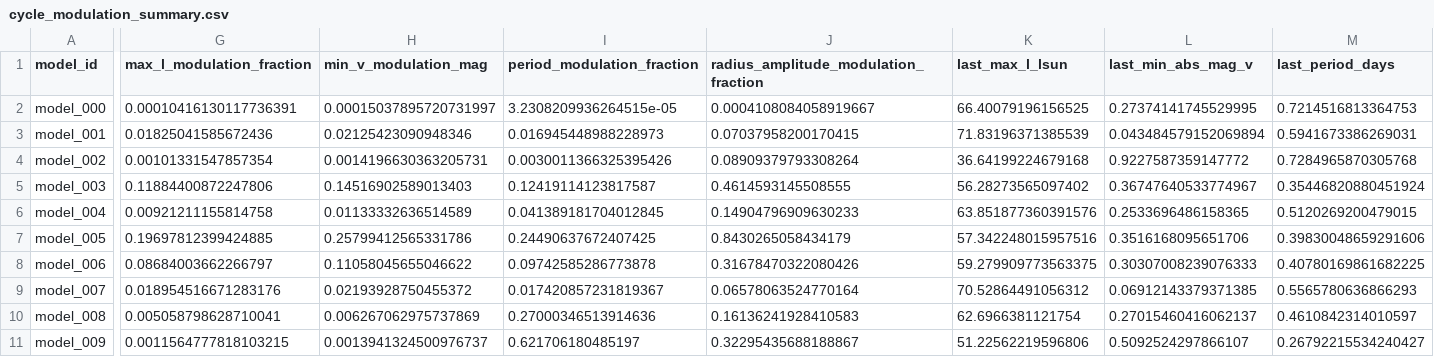
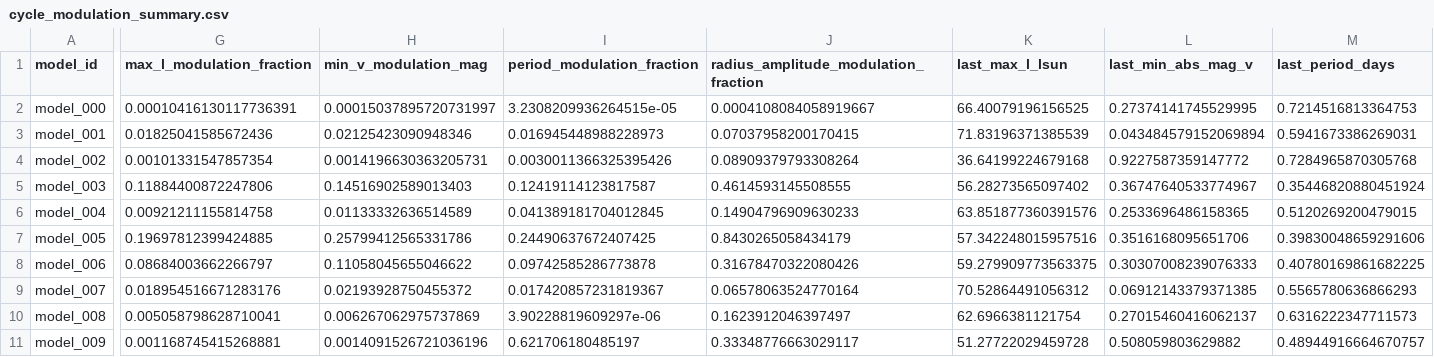
Before and after one commit to earlbellinger/earlbellinger.github.io, a CSV file: apps/kappa/metadata/cycle_modulation_summary.csv, drawn as a sheet; only a part is shown, gaps mark what is left out; the diff names each change by its address in the sheet, - before the commit and + after, or states it on an @@ line.

```diff
--- a/apps/kappa/metadata/cycle_modulation_summary.csv
+++ b/apps/kappa/metadata/cycle_modulation_summary.csv
-I10 (period_modulation_fraction): 0.27000346513914636
+I10 (period_modulation_fraction): 3.90228819609297e-06
-J10: 0.16136241928410583
+J10: 0.1623912046397497
-M10 (last_period_days): 0.4610842314010597
+M10 (last_period_days): 0.6316222347711573
-G11 (max_l_modulation_fraction): 0.0011564777818103215
+G11 (max_l_modulation_fraction): 0.001168745415268881
-H11 (min_v_modulation_mag): 0.0013941324500976737
+H11 (min_v_modulation_mag): 0.0014091526721036196
-J11: 0.32295435688188867
+J11: 0.33348776663029117
-K11 (last_max_l_lsun): 51.22562219596806
+K11 (last_max_l_lsun): 51.27722029459728
-L11 (last_min_abs_mag_v): 0.5092524297866107
+L11 (last_min_abs_mag_v): 0.508059803629882
-M11 (last_period_days): 0.26792215534240427
+M11 (last_period_days): 0.48944916664670757
```
Also changed, not shown: apps/kappa/metadata/convergence_summary_last100.csv, 15 other files.
